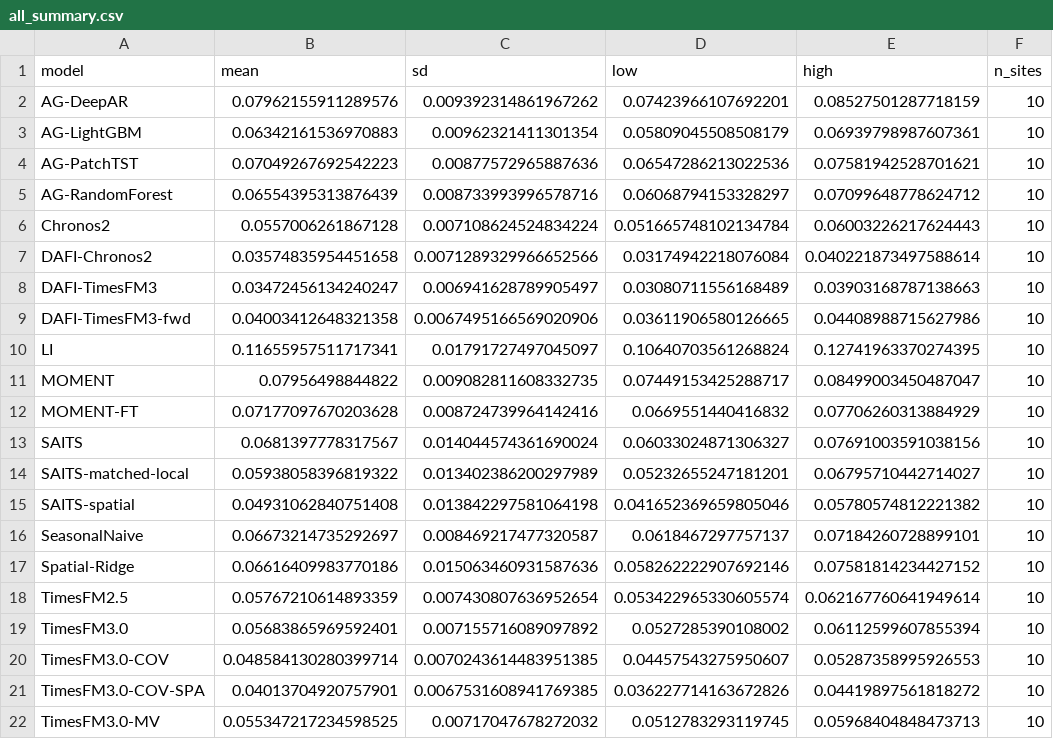
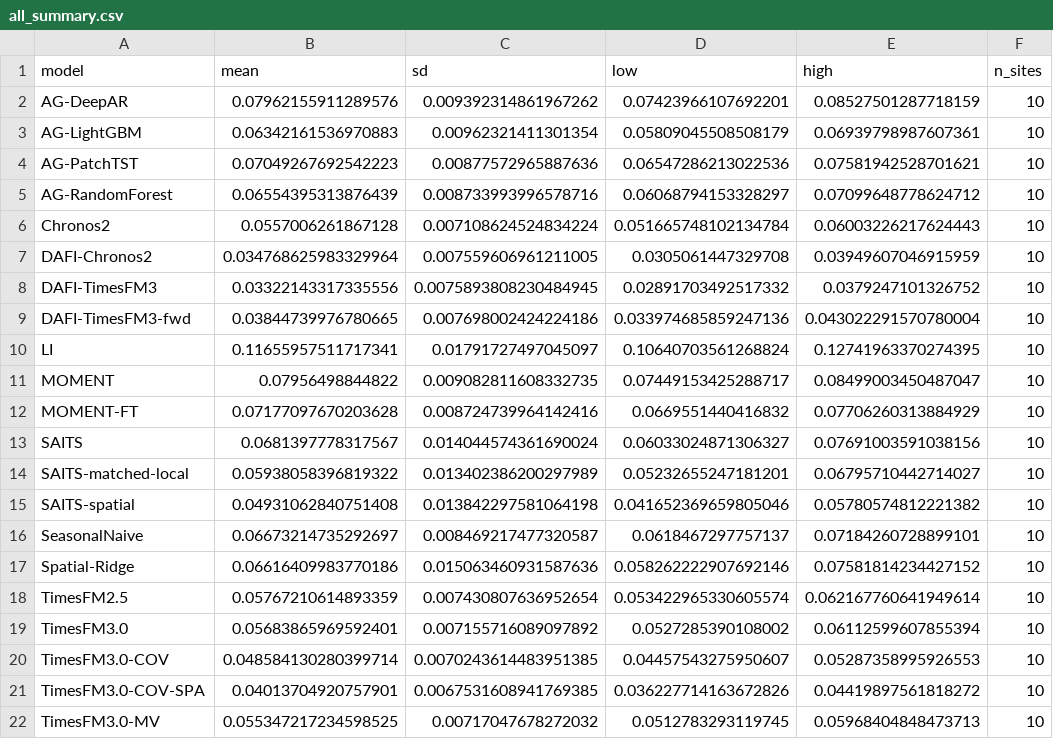
Before and after one commit to mallejh92/BiTFI, a CSV file: 02_model/revision_results/all_summary.csv, drawn as a sheet.

```diff
--- a/02_model/revision_results/all_summary.csv
+++ b/02_model/revision_results/all_summary.csv
@@ -6,5 +6,5 @@ AG-RandomForest,0.06554395313876439,0.008733993996578716,0.06068794153328297,0.0
 Chronos2,0.0557006261867128,0.007108624524834224,0.051665748102134784,0.06003226217624443,10
-DAFI-Chronos2,0.03574835954451658,0.0071289329966652566,0.03174942218076084,0.040221873497588614,10
-DAFI-TimesFM3,0.03472456134240247,0.006941628789905497,0.03080711556168489,0.03903168787138663,10
-DAFI-TimesFM3-fwd,0.04003412648321358,0.0067495166569020906,0.03611906580126665,0.04408988715627986,10
+DAFI-Chronos2,0.034768625983329964,0.007559606961211005,0.0305061447329708,0.03949607046915959,10
+DAFI-TimesFM3,0.03322143317335556,0.0075893808230484945,0.02891703492517332,0.0379247101326752,10
+DAFI-TimesFM3-fwd,0.03844739976780665,0.007698002424224186,0.033974685859247136,0.043022291570780004,10
 LI,0.11655957511717341,0.01791727497045097,0.10640703561268824,0.12741963370274395,10
```
Also changed, not shown: 02_model/revision_results/additional_paired.csv, 02_model/revision_results/additional_summary.csv, 43 other files.
